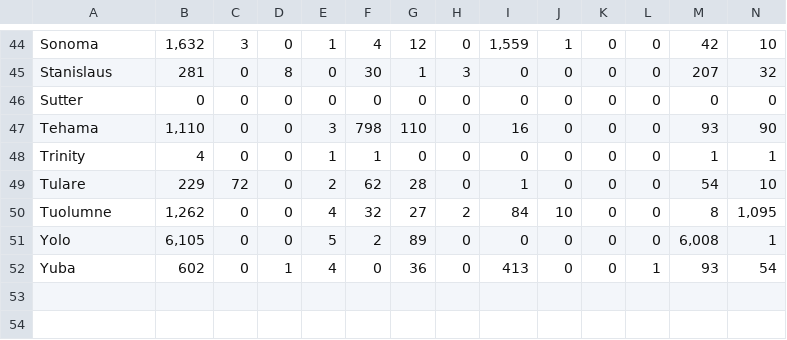
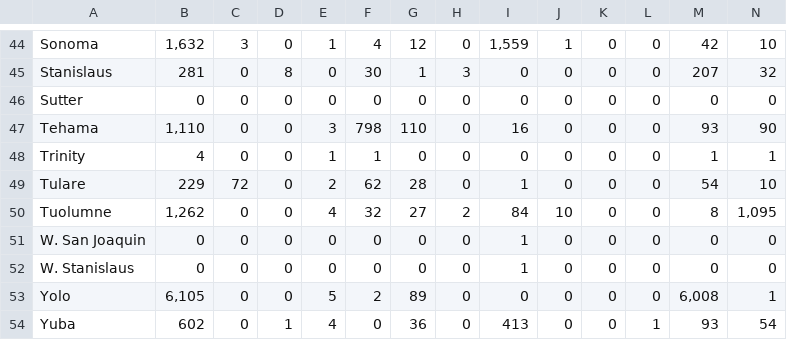
Before and after one commit to AaditT/wildfire, a CSV file: csv/2016_data.csv, drawn as a sheet; only a part is shown, gaps mark what is left out.

Commit message:
update

```diff
--- a/csv/2016_data.csv
+++ b/csv/2016_data.csv
@@ -50,2 +50,4 @@ Tulare,229,72,0,2,62,28,0,1,0,0,0,54,10
 Tuolumne,"1,262",0,0,4,32,27,2,84,10,0,0,8,"1,095"
+W. San Joaquin,0,0,0,0,0,0,0,1,0,0,0,0,0
+W. Stanislaus,0,0,0,0,0,0,0,1,0,0,0,0,0
 Yolo,"6,105",0,0,5,2,89,0,0,0,0,0,"6,008",1
```
